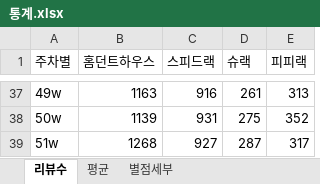
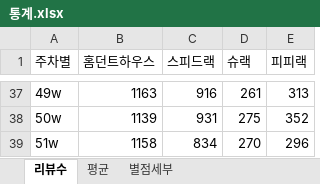
Before and after one commit to speedrack/VOC, an Excel workbook: 통계.xlsx, sheet 리뷰수, drawn as a sheet; only a part is shown, gaps mark what is left out; values as stored, in another font and other column widths than the file's, no borders; the diff names each change by its address in the sheet, - before the commit and + after, or states it on an @@ line.

```diff
--- a/통계.xlsx (sheet 리뷰수)
+++ b/통계.xlsx (sheet 리뷰수)
-B39 (홈던트하우스): 1268
+B39 (홈던트하우스): 1158
-C39 (스피드랙): 927
+C39 (스피드랙): 834
-D39 (슈랙): 287
+D39 (슈랙): 270
-E39 (피피랙): 317
+E39 (피피랙): 296
```
Also changed, not shown: sheet 별점세부, sheet 평균, VOC조치내역.xlsx, week/51w/VOC 51w 원본_3점.xlsx.
